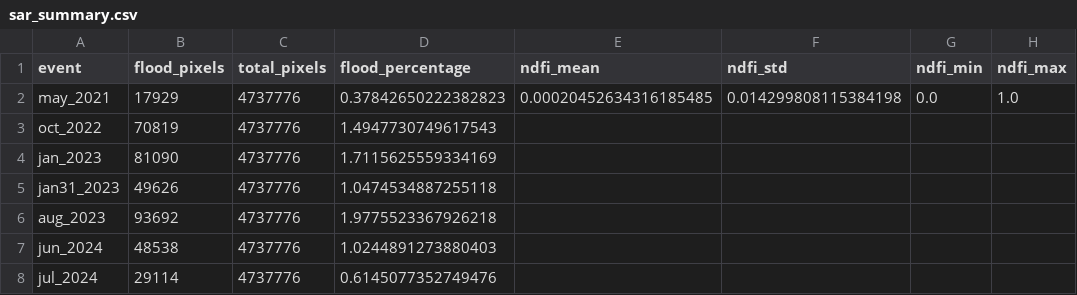
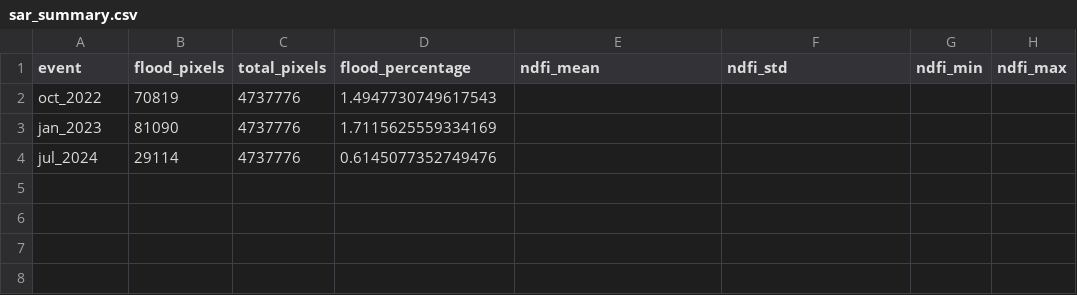
Before and after one commit to PajiiMarr/abenida_backend, a CSV file: outputs/phase2/sar_summary.csv, drawn as a sheet; the diff names each change by its address in the sheet, - before the commit and + after, or states it on an @@ line.

```diff
--- a/outputs/phase2/sar_summary.csv
+++ b/outputs/phase2/sar_summary.csv
-row 2: may_2021 | 17929 | 4737776 | 0.37842650222382823 | 0.00020452634316185485 | 0.014299808115384198 | 0.0 | 1.0
-row 5: jan31_2023 | 49626 | 4737776 | 1.0474534887255118
-row 6: aug_2023 | 93692 | 4737776 | 1.9775523367926218
-row 7: jun_2024 | 48538 | 4737776 | 1.0244891273880403
```
Also changed, not shown: outputs/phase2/feature_statistics_engineered.csv, outputs/phase3/model_comparison.csv, 12 other files.
